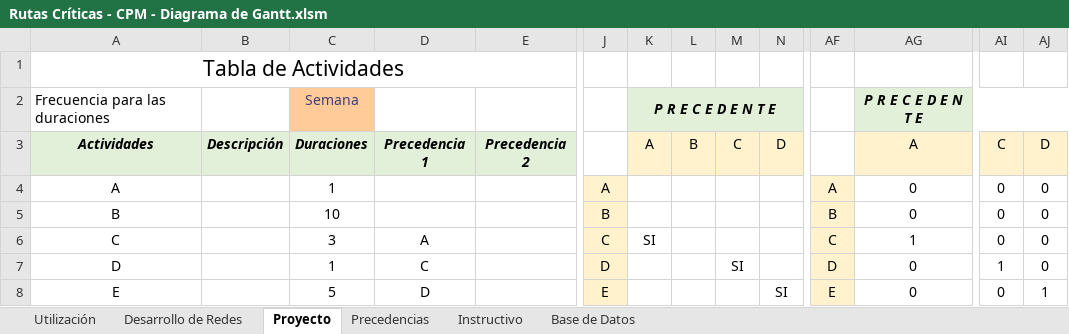
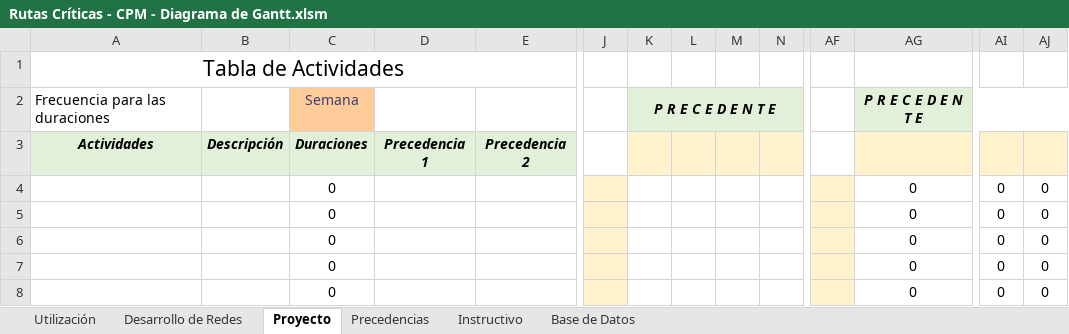
Before and after one commit to geronimotomeherrera-gif/GAP---Gestion-Accesible-PyMEs, an Excel workbook: archivos/Rutas Críticas - CPM - Diagrama de Gantt.xlsm, sheet Proyecto, drawn as a sheet; only a part is shown, gaps mark what is left out; values as stored, in another font and other column widths than the file's, no borders; conditional formats and table styles not drawn; removed rows and columns are numbered as before the commit, all else as after; rows hold the shown columns only; the diff covers the shown part only; the diff names each change by its address in the sheet, - before the commit and + after, or states it on an @@ line.

```diff
--- a/archivos/Rutas Críticas - CPM - Diagrama de Gantt.xlsm (sheet Proyecto)
+++ b/archivos/Rutas Críticas - CPM - Diagrama de Gantt.xlsm (sheet Proyecto)
-row 3: Actividades | Descripción | Duraciones | Precedencia 1 | Precedencia 2 |  | A | B | C | D |  | A | C | D
+row 3: Actividades | Descripción | Duraciones | Precedencia 1 | Precedencia 2
-A4: A
+A4: (empty)
-C4: 1
+C4: 0
-J4: A
+J4: (empty)
-AF4: A
+AF4: (empty)
-A5: B
+A5: (empty)
-C5: 10
+C5: 0
-J5: B
+J5: (empty)
-AF5: B
+AF5: (empty)
-A6: C
+A6: (empty)
-C6: 3
+C6: 0
-D6: A
+D6: (empty)
-J6: C
+J6: (empty)
-K6: SI
+K6: (empty)
-AF6: C
+AF6: (empty)
-AG6: 1
+AG6: 0
-A7: D
+A7: (empty)
-C7: 1
+C7: 0
-D7: C
+D7: (empty)
-J7: D
+J7: (empty)
-M7: SI
+M7: (empty)
-AF7: D
+AF7: (empty)
-AI7: 1
+AI7: 0
-A8: E
+A8: (empty)
-C8: 5
+C8: 0
-D8: D
+D8: (empty)
-J8: E
+J8: (empty)
-N8: SI
+N8: (empty)
-AF8: E
+AF8: (empty)
-AJ8: 1
+AJ8: 0
```
Also changed, not shown: 35 edited cells elsewhere in this sheet, sheet Base de Datos, sheet Desarrollo de Redes, sheet Utilización, sheet Precedencias, formulas that keep their value, charts or pictures, archivos/Control de Stock.xlsm, archivos/Presupuestos.xlsx, 12 other files.
